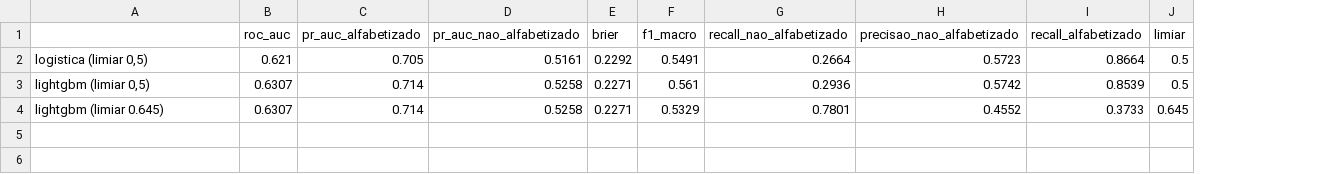
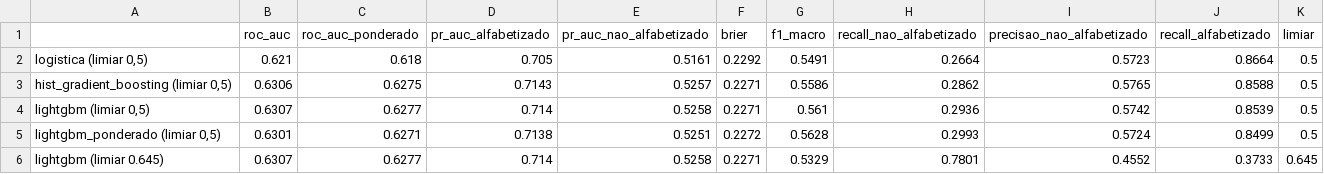
Before and after one commit to eliaslopesjr1-maker/tech-challenge-fase3-alfabetizacao, a CSV file: reports/metricas_teste_2024.csv, drawn as a sheet; addresses are those after the commit; the diff names each change by its address in the sheet, - before the commit and + after, or states it on an @@ line.

Commit message:
Compara quatro modelos, com e sem peso amostral
HistGradientBoosting e LightGBM ponderado por peso_aluno entram na mesma
validação e no mesmo teste. O boosting do scikit-learn empata com o
LightGBM (AUC 0,631) e o treino ponderado não muda o resultado (AUC
ponderado 0,627 x 0,628): o limite está nos dados, e a conclusão vale
para a população de alunos.

```diff
--- a/reports/metricas_teste_2024.csv
+++ b/reports/metricas_teste_2024.csv
+column C (roc_auc_ponderado), row 2: 0.618; row 4: 0.6277; row 6: 0.6277
+row 3: hist_gradient_boosting (limiar 0,5) | 0.6306 | 0.6275 | 0.7143 | 0.5257 | 0.2271 | 0.5586 | 0.2862 | 0.5765 | 0.8588 | 0.5
+row 5: lightgbm_ponderado (limiar 0,5) | 0.6301 | 0.6271 | 0.7138 | 0.5251 | 0.2272 | 0.5628 | 0.2993 | 0.5724 | 0.8499 | 0.5
```
Also changed, not shown: reports/busca_hiperparametros_lgbm.csv, 9 other files.
